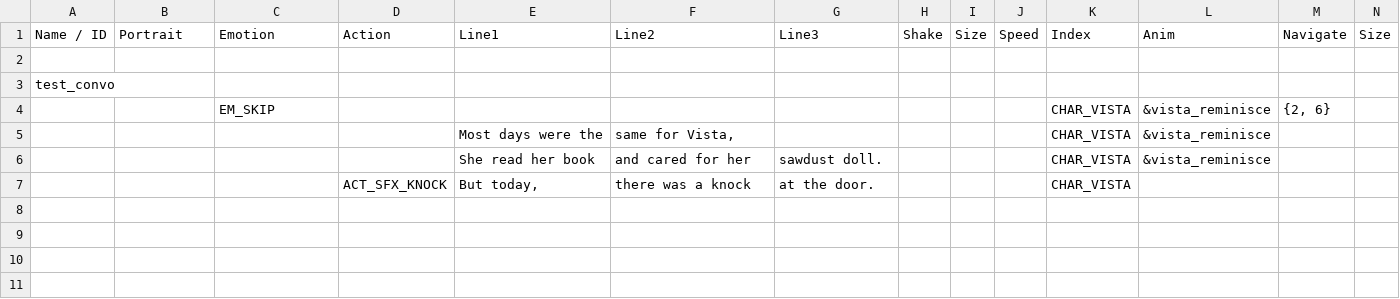
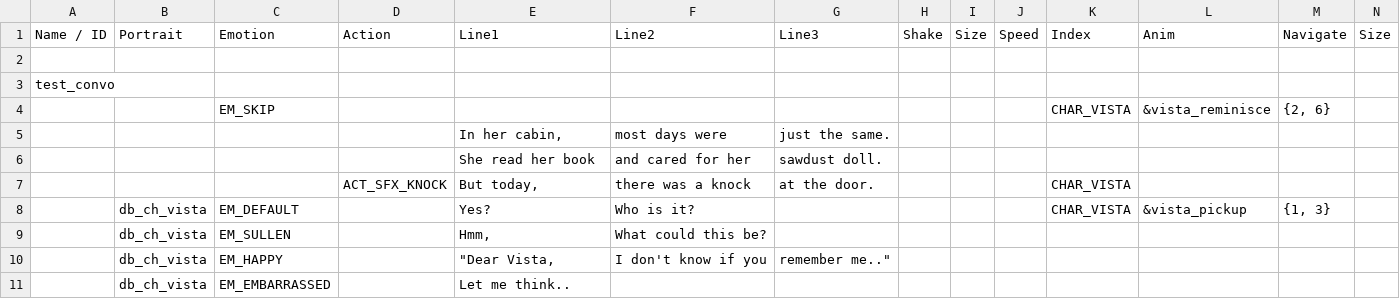
Before and after one commit to EHowardHill/GlassEyes-GBA, a CSV file: dialogue.csv, drawn as a sheet.

```diff
--- a/dialogue.csv
+++ b/dialogue.csv
@@ -4,4 +4,8 @@ test_convo,,,,,,,,,,,,,
 ,,EM_SKIP,,,,,,,,CHAR_VISTA,&vista_reminisce,"{2, 6}",
-,,,,Most days were the,"same for Vista,",,,,,CHAR_VISTA,&vista_reminisce,,
-,,,,She read her book,and cared for her,sawdust doll.,,,,CHAR_VISTA,&vista_reminisce,,
+,,,,"In her cabin,",most days were,just the same.,,,,,,,
+,,,,She read her book,and cared for her,sawdust doll.,,,,,,,
 ,,,ACT_SFX_KNOCK,"But today,",there was a knock,at the door.,,,,CHAR_VISTA,,,
+,db_ch_vista,EM_DEFAULT,,Yes?,Who is it?,,,,,CHAR_VISTA,&vista_pickup,"{1, 3}",
+,db_ch_vista,EM_SULLEN,,"Hmm,",What could this be?,,,,,,,,
+,db_ch_vista,EM_HAPPY,,"""Dear Vista,",I don't know if you,"remember me..""",,,,,,,
+,db_ch_vista,EM_EMBARRASSED,,Let me think..,,,,,,,,,
```
Also changed, not shown: 22 other files.
